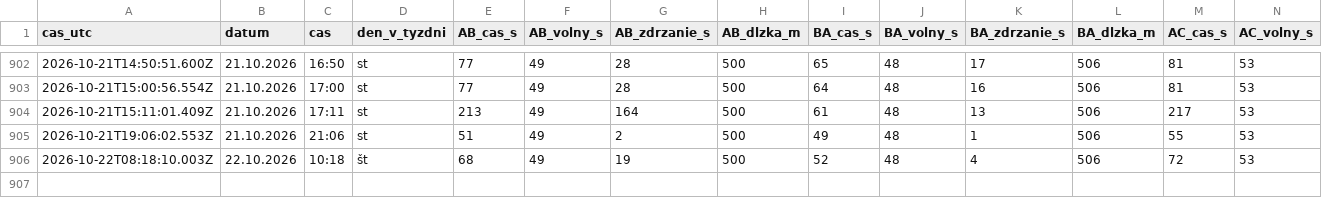
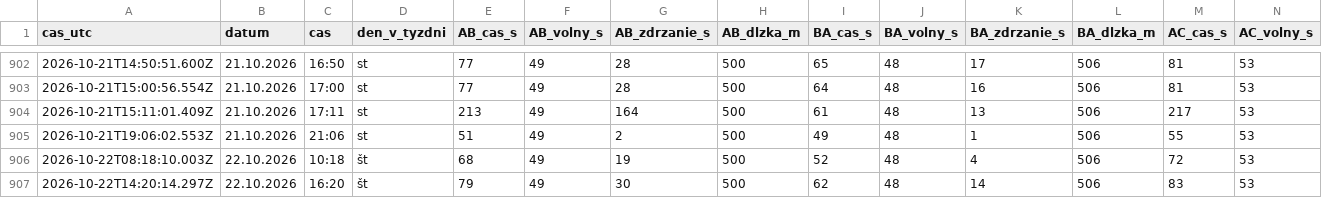
Before and after one commit to dzupka-hub/Kosice-kruhovy-objazd, a CSV file: data/merania.csv, drawn as a sheet; only a part is shown, gaps mark what is left out; rows hold the shown columns only; the diff names each change by its address in the sheet, - before the commit and + after, or states it on an @@ line.

```diff
--- a/data/merania.csv
+++ b/data/merania.csv
+row 907: 2026-10-22T14:20:14.297Z | 22.10.2026 | 16:20 | št | 79 | 49 | 30 | 500 | 62 | 48 | 14 | 506 | 83 | 53
```
Also changed, not shown: 2 other files.
